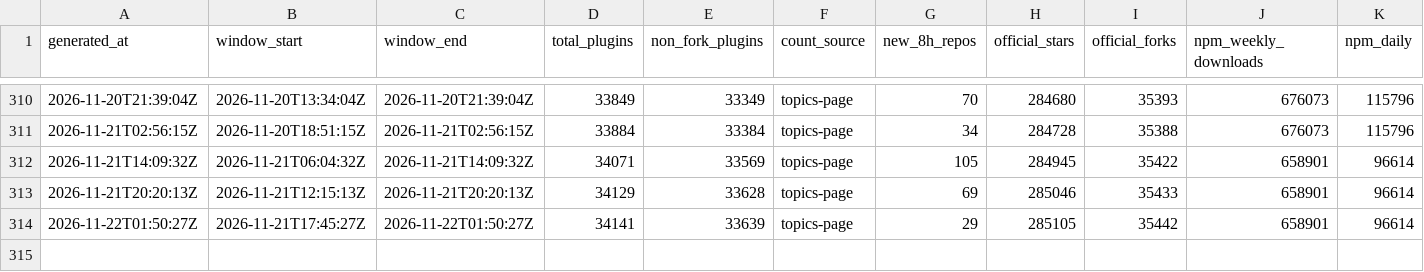
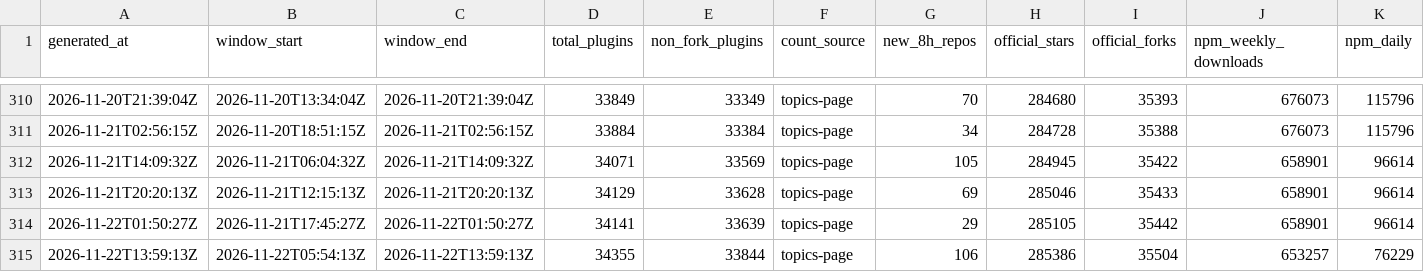
Before and after one commit to dsh-pulse/dsh-daily-pulse, a CSV file: reports/data/snapshots.csv, drawn as a sheet; only a part is shown, gaps mark what is left out; rows hold the shown columns only; the diff names each change by its address in the sheet, - before the commit and + after, or states it on an @@ line.

```diff
--- a/reports/data/snapshots.csv
+++ b/reports/data/snapshots.csv
+row 315: 2026-11-22T13:59:13Z | 2026-11-22T05:54:13Z | 2026-11-22T13:59:13Z | 34355 | 33844 | topics-page | 106 | 285386 | 35504 | 653257 | 76229
```
Also changed, not shown: reports/data/active-board.csv, reports/data/category-boards.csv, 16 other files.
